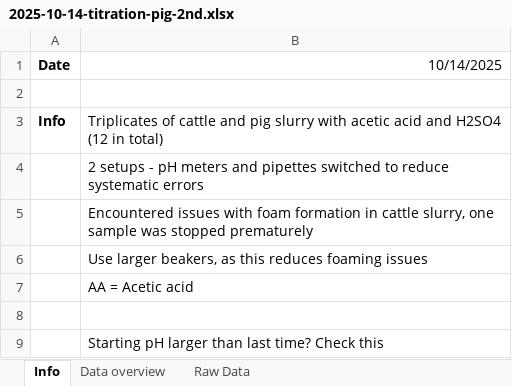
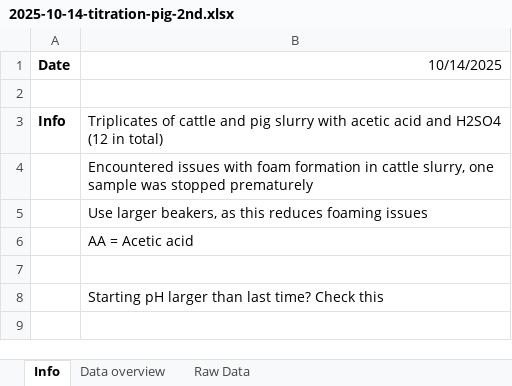
Before and after one commit to AU-BCE-EE/Larsen-2025-Masterthesis-DFCs, an Excel workbook: Field-trails/2025-10-14-inital-lab-acidification/2025-10-14-titration-pig-2nd.xlsx, sheet Info, drawn as a sheet; values as stored, in another font and other column widths than the file's, no borders; the diff names each change by its address in the sheet, - before the commit and + after, or states it on an @@ line.

```diff
--- a/Field-trails/2025-10-14-inital-lab-acidification/2025-10-14-titration-pig-2nd.xlsx (sheet Info)
+++ b/Field-trails/2025-10-14-inital-lab-acidification/2025-10-14-titration-pig-2nd.xlsx (sheet Info)
-row 4:  | 2 setups - pH meters and pipettes switched to reduce systematic errors
```
Also changed, not shown: sheet Data overview, Field-trails/2025-10-14-inital-lab-acidification/2025-11-11-Titration-cattle-3rd.xlsx, Field-trails/2025-11-05-Pig-Slurry/pH during aplication.xlsx, 24 other files.
